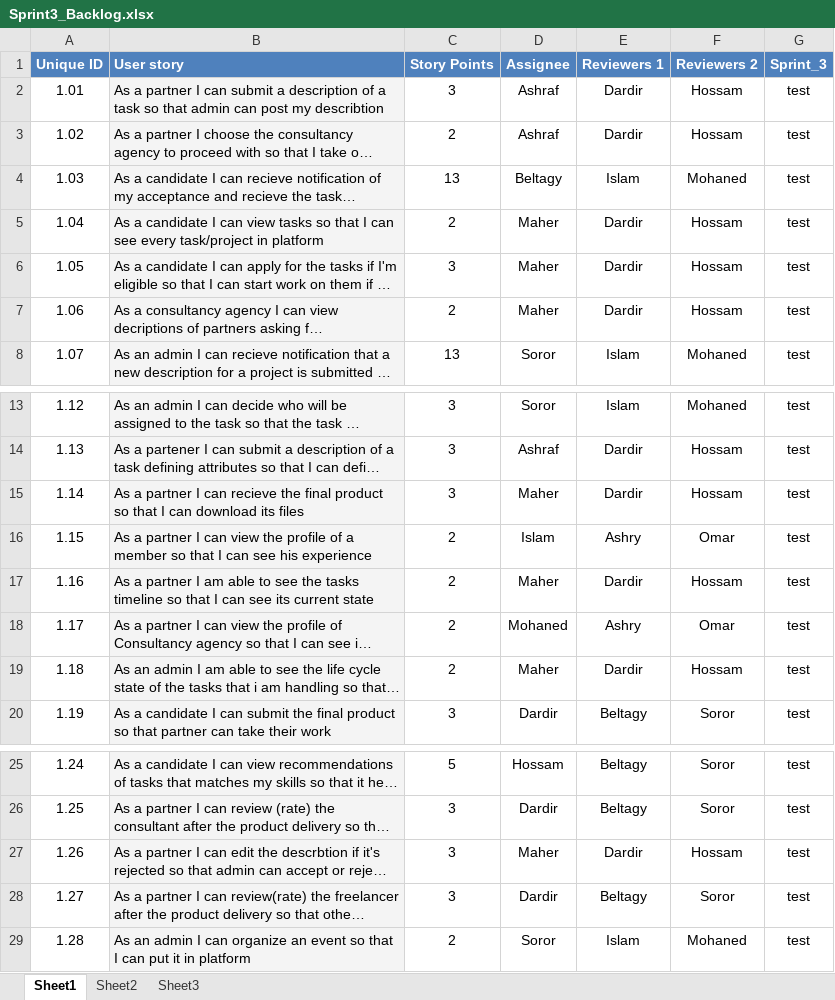
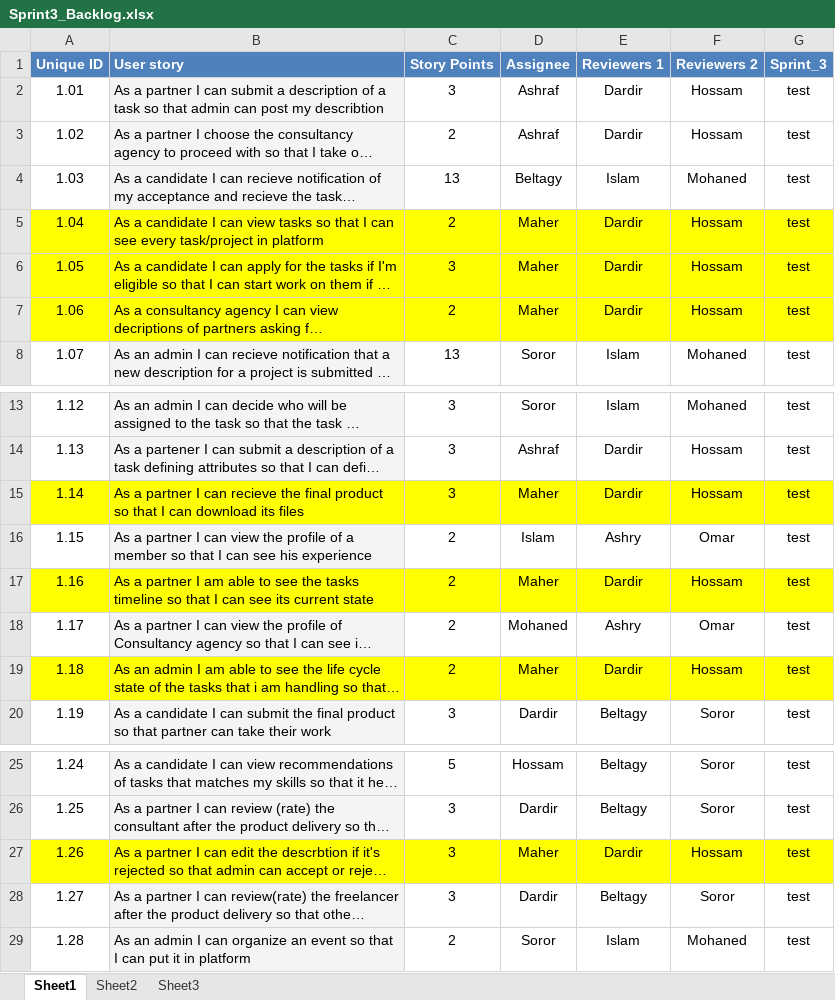
Before and after one commit to SE-GUC/-Ideots, an Excel workbook: Backlogs/Sprint3_Backlog.xlsx, sheet Sheet1, drawn as a sheet; only a part is shown, gaps mark what is left out; long unchanged cells end in …; values as stored, in another font and other column widths than the file's, no borders; the diff names each change by its address in the sheet, - before the commit and + after, or states it on an @@ line.

```diff
--- a/Backlogs/Sprint3_Backlog.xlsx (sheet Sheet1)
+++ b/Backlogs/Sprint3_Backlog.xlsx (sheet Sheet1)
-A5:A7 fill: none
+A5:A7 fill: #FFFF00
-B5:B7 fill: #F4F4F4
+B5:B7 fill: #FFFF00
-C5:G7 fill: none
+C5:G7 fill: #FFFF00
-A15 fill: none
+A15 fill: #FFFF00
-B15 fill: #F4F4F4
+B15 fill: #FFFF00
-C15:G15 fill: none
+C15:G15 fill: #FFFF00
-A17 fill: none
+A17 fill: #FFFF00
-B17 fill: #F4F4F4
+B17 fill: #FFFF00
-C17:G17 fill: none
+C17:G17 fill: #FFFF00
-A19 fill: none
+A19 fill: #FFFF00
-B19 fill: #F4F4F4
+B19 fill: #FFFF00
-C19:G19 fill: none
+C19:G19 fill: #FFFF00
-A27 fill: none
+A27 fill: #FFFF00
-B27 fill: #F4F4F4
+B27 fill: #FFFF00
-C27:G27 fill: none
+C27:G27 fill: #FFFF00
```
Also changed, not shown: 7 other files.
